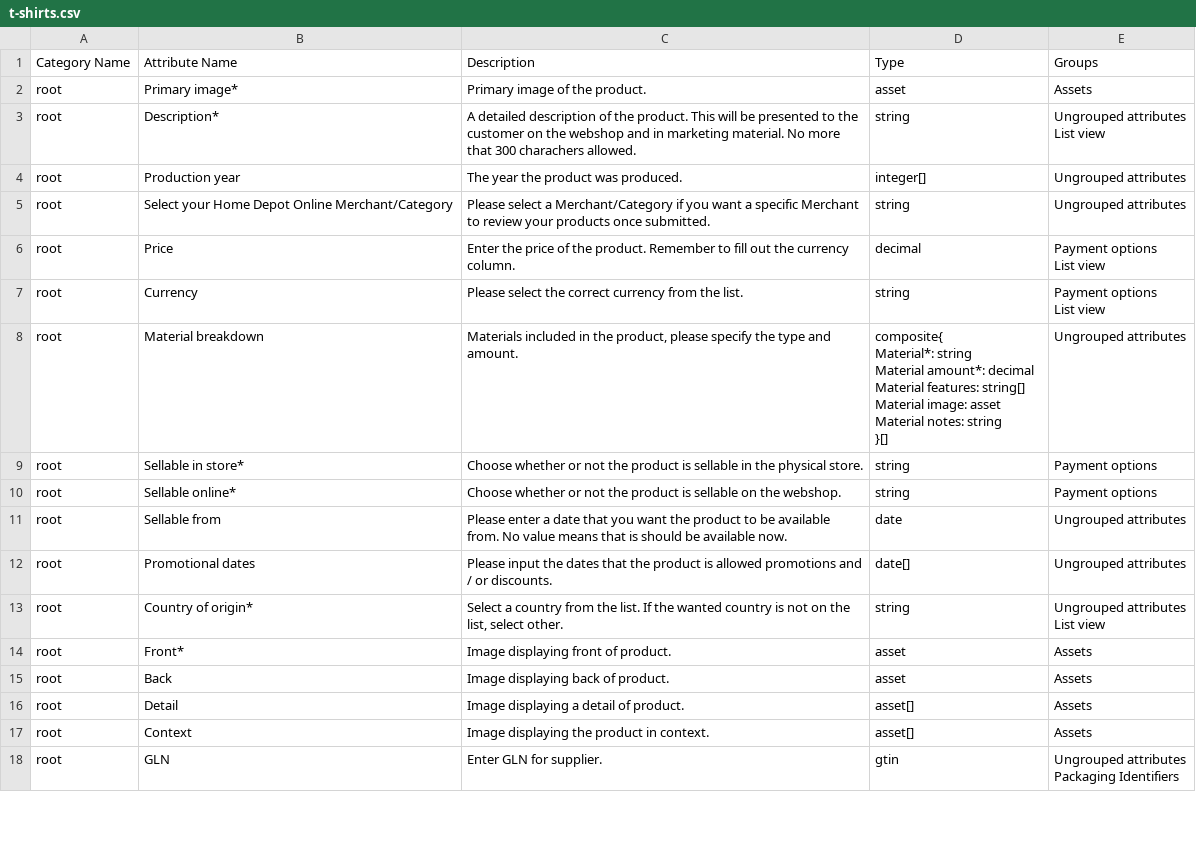
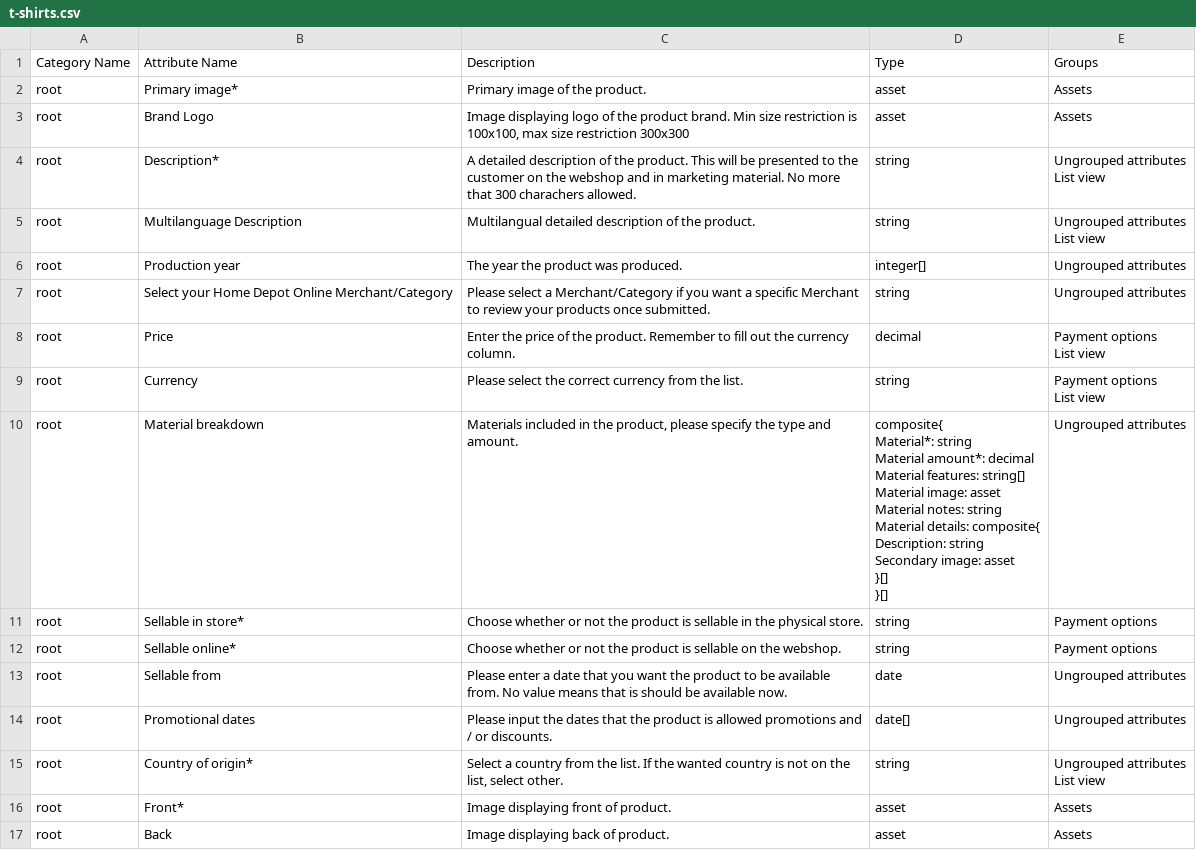
Before and after one commit to wilkar1/demo-stibo, a CSV file: doc/t-shirts.csv, drawn as a sheet; only a part is shown; the shorter side is filled out with more unchanged rows.

Commit message:
Updated to Java 11 and latest data standard

```diff
--- a/doc/t-shirts.csv
+++ b/doc/t-shirts.csv
@@ -2,4 +2,7 @@
 "root","Primary image*","Primary image of the product.","asset","Assets"
+"root","Brand Logo","Image displaying logo of the product brand. Min size restriction is 100x100, max size restriction 300x300","asset","Assets"
 "root","Description*","A detailed description of the product. This will be presented to the customer on the webshop and in marketing material. No more that 300 charachers allowed.","string","Ungrouped attributes
 List view"
+"root","Multilanguage Description","Multilangual detailed description of the product.","string","Ungrouped attributes
+List view"
 "root","Production year","The year the product was produced.","integer[]","Ungrouped attributes"
@@ -10,9 +13,13 @@ List view"
 List view"
-"root","Material breakdown","Materials included in the product, please specify the type and amount.","composite{
-  Material*: string
-  Material amount*: decimal
-  Material features: string[]
-  Material image: asset
-  Material notes: string
-}[]","Ungrouped attributes"
+"root","Material breakdown","Materials included in the product, please specify the type and amount.","composite{
+  Material*: string
+  Material amount*: decimal
+  Material features: string[]
+  Material image: asset
+  Material notes: string
+  Material details: composite{
+    Description: string
+    Secondary image: asset
+  }[]
+}[]","Ungrouped attributes"
 "root","Sellable in store*","Choose whether or not the product is sellable in the physical store.","string","Payment options"
```
Also changed, not shown: 7 other files.
